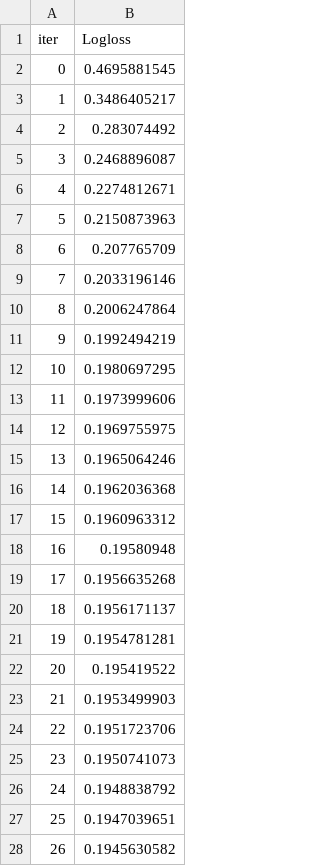
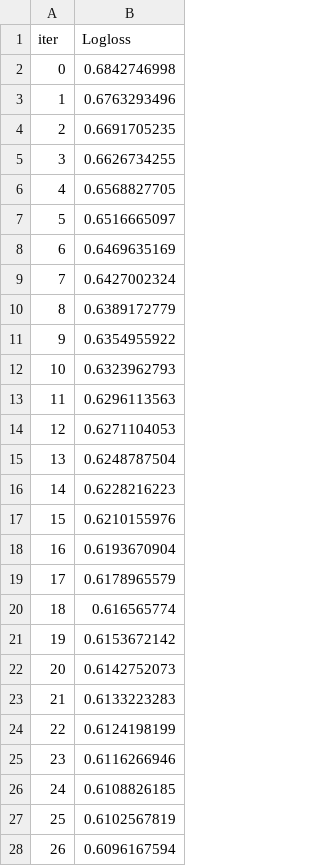
Before and after one commit to shloke01/student-performance-prediction, a TSV file: catboost_info/learn_error.tsv, drawn as a sheet; only a part is shown; the diff covers the shown part only.

```diff
--- a/catboost_info/learn_error.tsv
+++ b/catboost_info/learn_error.tsv
@@ -1,28 +1,28 @@
 iter	Logloss
-0	0.4695881545
-1	0.3486405217
-2	0.283074492
-3	0.2468896087
-4	0.2274812671
-5	0.2150873963
-6	0.207765709
-7	0.2033196146
-8	0.2006247864
-9	0.1992494219
-10	0.1980697295
-11	0.1973999606
-12	0.1969755975
-13	0.1965064246
-14	0.1962036368
-15	0.1960963312
-16	0.19580948
-17	0.1956635268
-18	0.1956171137
-19	0.1954781281
-20	0.195419522
-21	0.1953499903
-22	0.1951723706
-23	0.1950741073
-24	0.1948838792
-25	0.1947039651
-26	0.1945630582
+0	0.6842746998
+1	0.6763293496
+2	0.6691705235
+3	0.6626734255
+4	0.6568827705
+5	0.6516665097
+6	0.6469635169
+7	0.6427002324
+8	0.6389172779
+9	0.6354955922
+10	0.6323962793
+11	0.6296113563
+12	0.6271104053
+13	0.6248787504
+14	0.6228216223
+15	0.6210155976
+16	0.6193670904
+17	0.6178965579
+18	0.616565774
+19	0.6153672142
+20	0.6142752073
+21	0.6133223283
+22	0.6124198199
+23	0.6116266946
+24	0.6108826185
+25	0.6102567819
+26	0.6096167594
```
Also changed, not shown: 73 edited cells elsewhere in this file, catboost_info/time_left.tsv, 3 other files.
